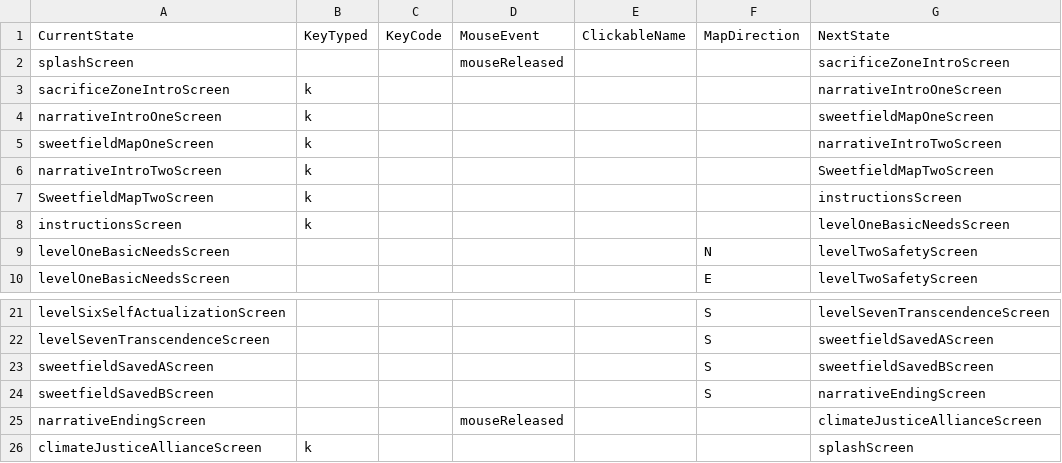
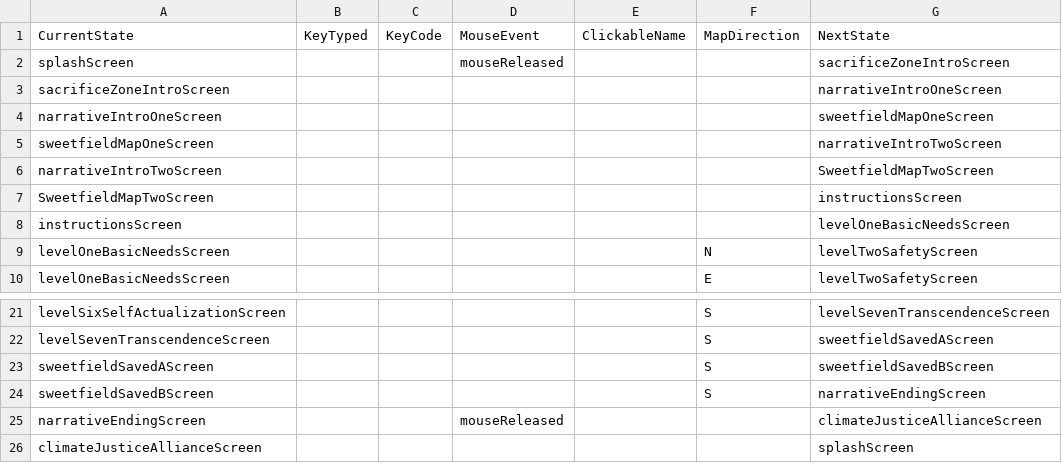
Before and after one commit to katrinamonje/SaveSweetfieldCity, a CSV file: data/interactionTable.csv, drawn as a sheet; only a part is shown, gaps mark what is left out.

```diff
--- a/data/interactionTable.csv
+++ b/data/interactionTable.csv
@@ -2,8 +2,8 @@ CurrentState,KeyTyped,KeyCode,MouseEvent,ClickableName,MapDirection,NextState
 splashScreen,,,mouseReleased,,,sacrificeZoneIntroScreen
-sacrificeZoneIntroScreen,k,,,,,narrativeIntroOneScreen
-narrativeIntroOneScreen,k,,,,,sweetfieldMapOneScreen
-sweetfieldMapOneScreen,k,,,,,narrativeIntroTwoScreen
-narrativeIntroTwoScreen,k,,,,,SweetfieldMapTwoScreen
-SweetfieldMapTwoScreen,k,,,,,instructionsScreen
-instructionsScreen,k,,,,,levelOneBasicNeedsScreen
+sacrificeZoneIntroScreen, ,,,,,narrativeIntroOneScreen
+narrativeIntroOneScreen, ,,,,,sweetfieldMapOneScreen
+sweetfieldMapOneScreen, ,,,,,narrativeIntroTwoScreen
+narrativeIntroTwoScreen, ,,,,,SweetfieldMapTwoScreen
+SweetfieldMapTwoScreen, ,,,,,instructionsScreen
+instructionsScreen, ,,,,,levelOneBasicNeedsScreen
 levelOneBasicNeedsScreen,,,,,N,levelTwoSafetyScreen
@@ -25,2 +25,2 @@ sweetfieldSavedBScreen,,,,,S,narrativeEndingScreen
 narrativeEndingScreen,,,mouseReleased,,,climateJusticeAllianceScreen
-climateJusticeAllianceScreen,k,,,,,splashScreen
+climateJusticeAllianceScreen, ,,,,,splashScreen
```
Also changed, not shown: 8 other files.
